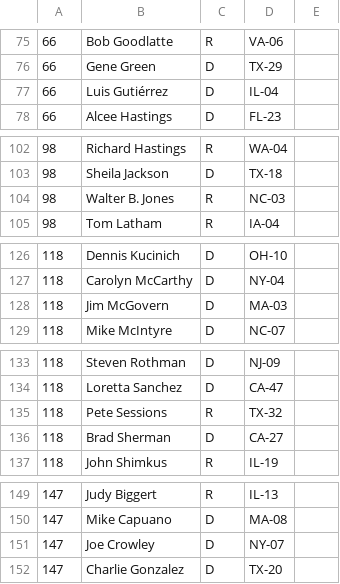
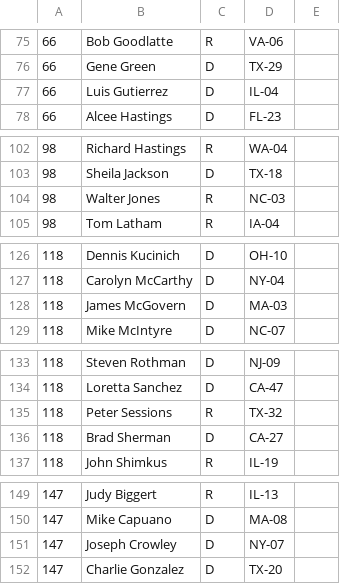
Before and after one commit to jfortuna/cs224u-project, a CSV file: scripts/rank/2012-112.csv, drawn as a sheet; only a part is shown, gaps mark what is left out; the diff covers the shown part only.

Commit message:
have pair_target pair_data done for small_house

```diff
--- a/scripts/rank/2012-112.csv
+++ b/scripts/rank/2012-112.csv
@@ -76,3 +76,3 @@
 66,Gene Green,D,TX-29,
-66,Luis Gutiérrez,D,IL-04,
+66,Luis Gutierrez,D,IL-04,
 66,Alcee Hastings,D,FL-23,
@@ -103,3 +103,3 @@
 98,Sheila Jackson,D,TX-18,
-98,Walter B. Jones,R,NC-03,
+98,Walter Jones,R,NC-03,
 98,Tom Latham,R,IA-04,
@@ -127,3 +127,3 @@
 118,Carolyn McCarthy,D,NY-04,
-118,Jim McGovern,D,MA-03,
+118,James McGovern,D,MA-03,
 118,Mike McIntyre,D,NC-07,
@@ -134,3 +134,3 @@
 118,Loretta Sanchez,D,CA-47,
-118,Pete Sessions,R,TX-32,
+118,Peter Sessions,R,TX-32,
 118,Brad Sherman,D,CA-27,
@@ -150,3 +150,3 @@
 147,Mike Capuano,D,MA-08,
-147,Joe Crowley,D,NY-07,
+147,Joseph Crowley,D,NY-07,
 147,Charlie Gonzalez,D,TX-20,
```
Also changed, not shown: 6 edited cells elsewhere in this file, 2 other files.
